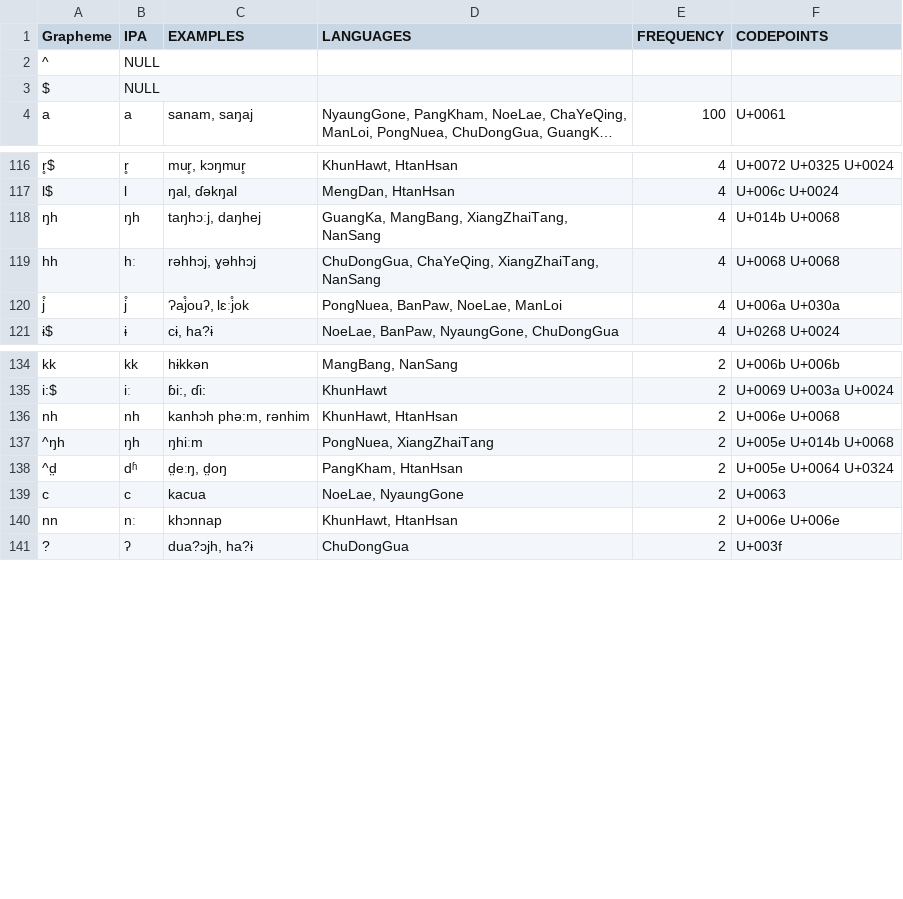
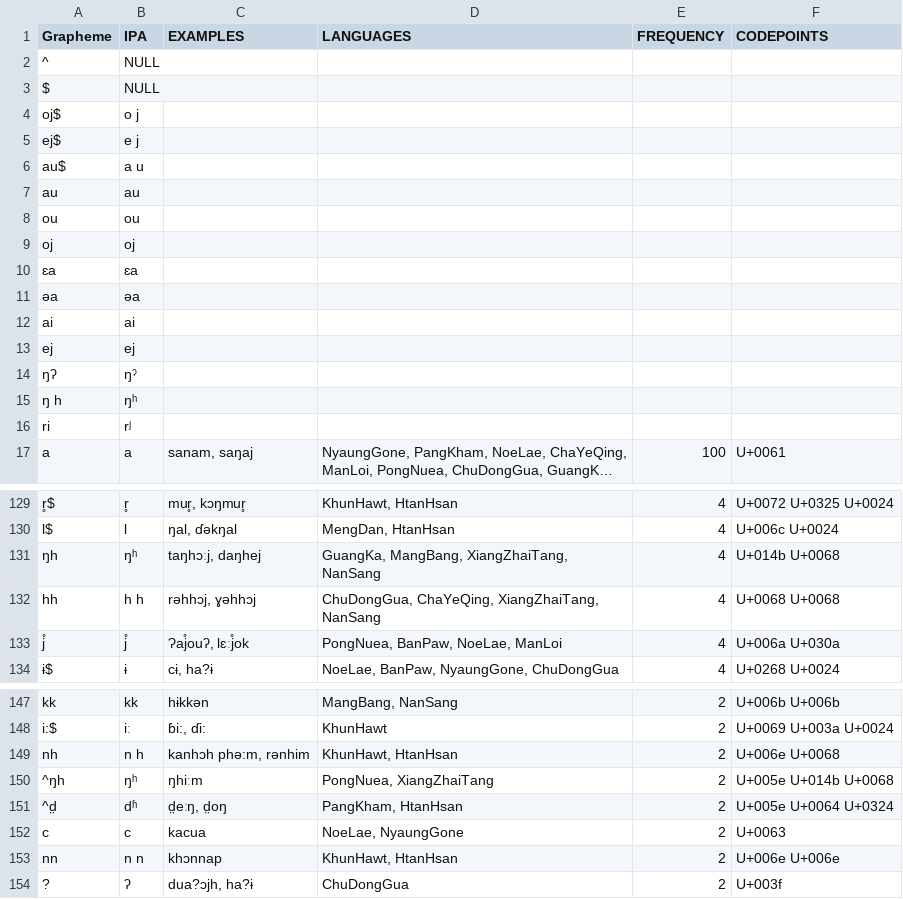
Before and after one commit to lexibank/deepadungpalaung, a TSV file: etc/orthography.tsv, drawn as a sheet; only a part is shown, gaps mark what is left out; long unchanged cells end in …; addresses are those after the commit; the diff covers the shown part only; the diff names each change by its address in the sheet, - before the commit and + after, or states it on an @@ line.

Commit message:
Updated orthography profile

```diff
--- a/etc/orthography.tsv
+++ b/etc/orthography.tsv
+row 4: oj$ | o j
+row 5: ej$ | e j
+row 6: au$ | a u
+row 7: au | au
+row 8: ou | ou
+row 9: oj | oj
+row 10: ɛa | ɛa
+row 11: əa | əa
+row 12: ai | ai
+row 13: ej | ej
+row 14: ŋʔ | ŋˀ
+row 15: ŋ h | ŋʰ
+row 16: ri | rʲ
-B131 (IPA): ŋh
+B131 (IPA): ŋʰ
-B132 (IPA): hː
+B132 (IPA): h h
-B149 (IPA): nh
+B149 (IPA): n h
-B150 (IPA): ŋh
+B150 (IPA): ŋʰ
-B153 (IPA): nː
+B153 (IPA): n n
```
Also changed, not shown: 1 edited cell elsewhere in this file.
